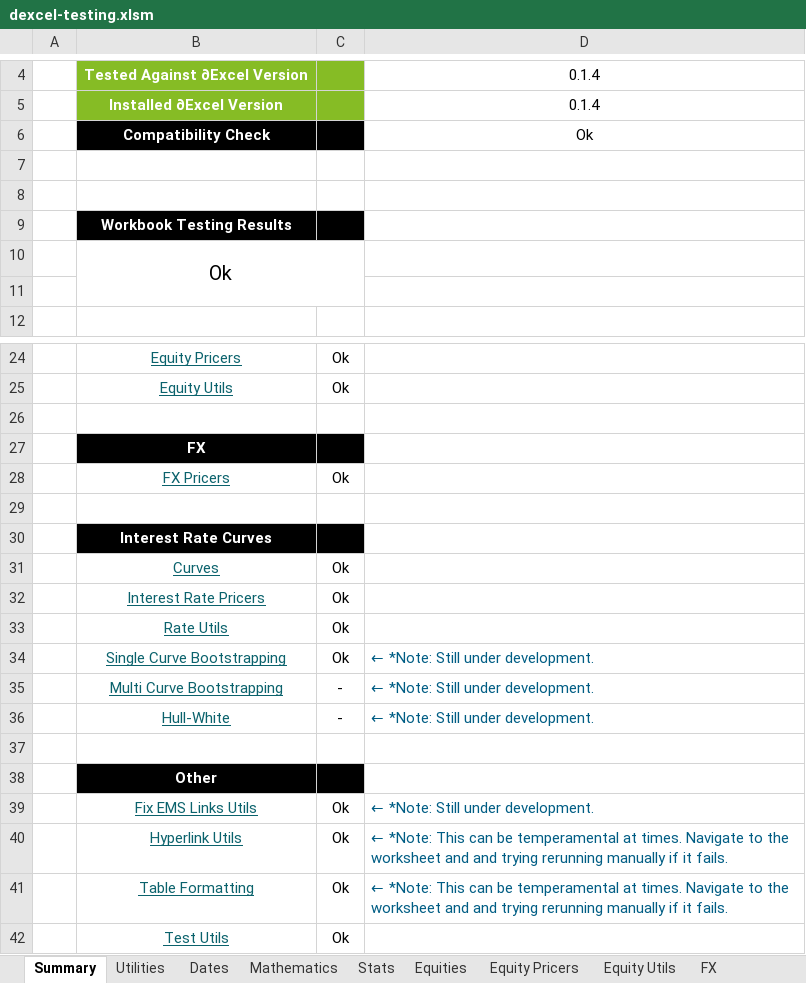
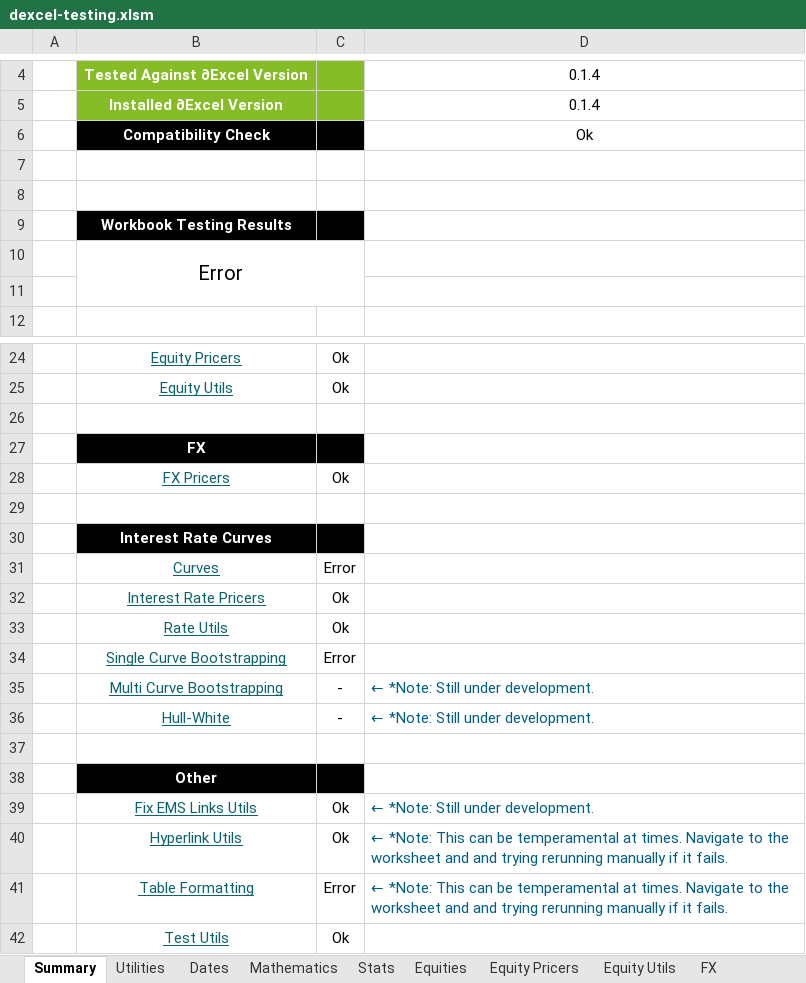
Before and after one commit to StormCollins/dExcel, an Excel workbook: dExcel/resources/workbooks/dexcel-testing.xlsm, sheet Summary, drawn as a sheet; only a part is shown, gaps mark what is left out; values as stored, in another font and other column widths than the file's, no borders; conditional formats not drawn; the diff names each change by its address in the sheet, - before the commit and + after, or states it on an @@ line.

```diff
--- a/dExcel/resources/workbooks/dexcel-testing.xlsm (sheet Summary)
+++ b/dExcel/resources/workbooks/dexcel-testing.xlsm (sheet Summary)
-B10: Ok
+B10: Error
-C31: Ok
+C31: Error
-C34: Ok
+C34: Error
-D34: ← *Note: Still under development.
+D34: (empty)
-C41: Ok
+C41: Error
```
Also changed, not shown: sheet Curves, sheet Sinlge Curve Bootstrapping, sheet Table Formatting, formulas that keep their value, 4 other files.
